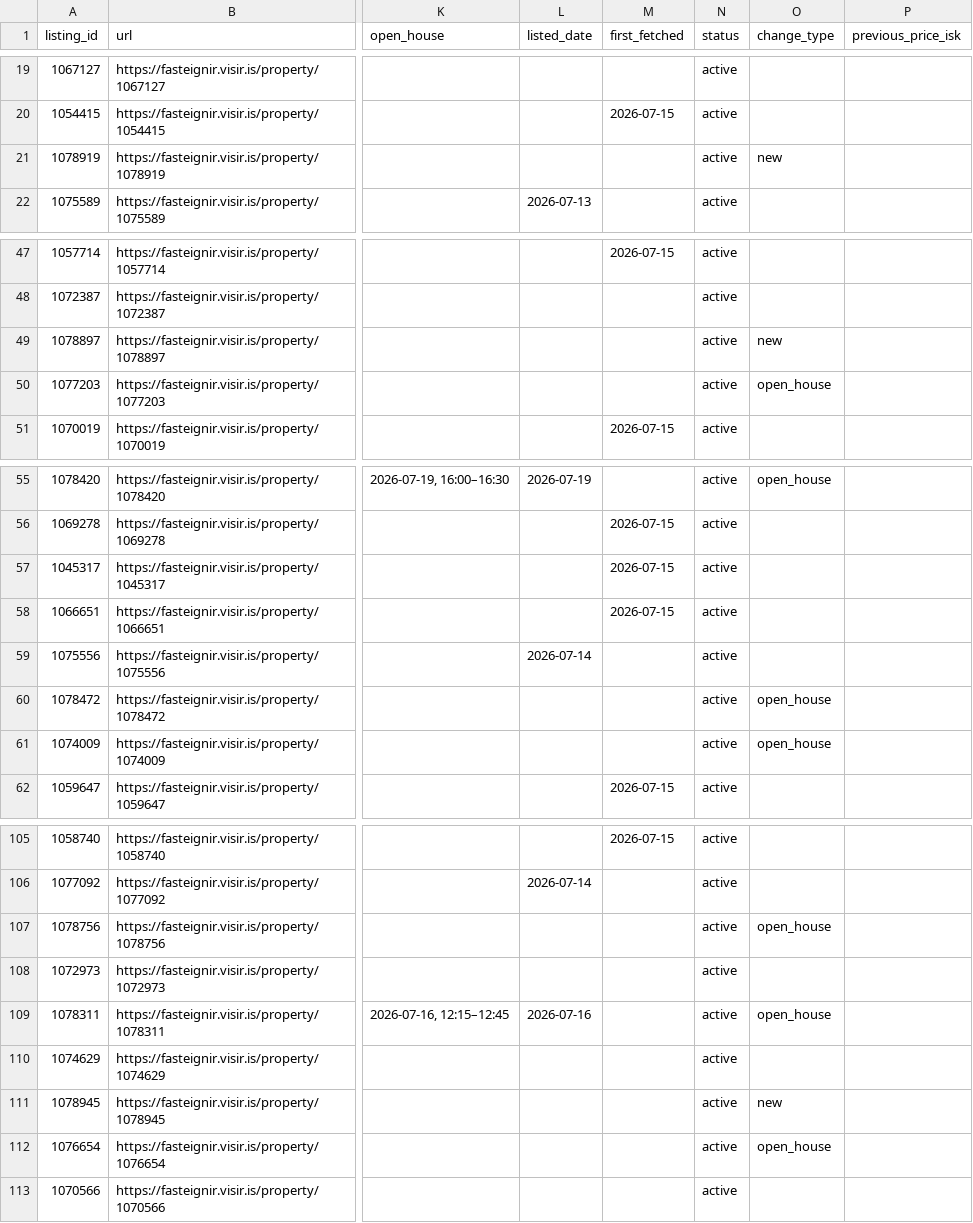
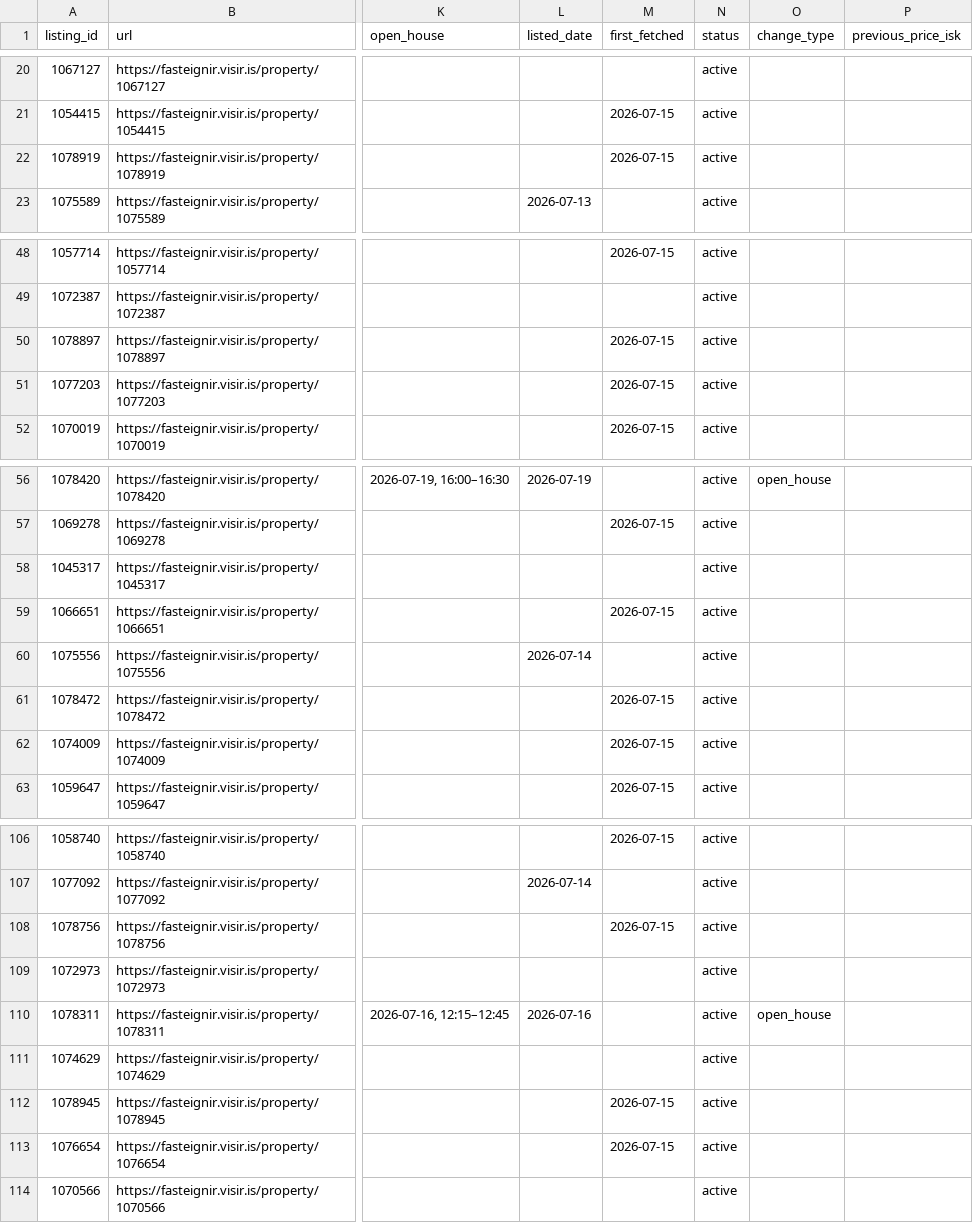
Before and after one commit to alruts/fasteignir-listing-monitor, a CSV file: data/listings.csv, drawn as a sheet; only a part is shown, gaps mark what is left out; addresses are those after the commit; the diff covers the shown part only; the diff names each change by its address in the sheet, - before the commit and + after, or states it on an @@ line.

Commit message:
Update house listings

```diff
--- a/data/listings.csv
+++ b/data/listings.csv
-M22 (first_fetched): (empty)
+M22 (first_fetched): 2026-07-15
-O22 (change_type): new
+O22 (change_type): (empty)
-M50:M51 (first_fetched): (empty)
+M50:M51 (first_fetched): 2026-07-15
-O50 (change_type): new
+O50 (change_type): (empty)
-O51 (change_type): open_house
+O51 (change_type): (empty)
-M58 (first_fetched): 2026-07-15
+M58 (first_fetched): (empty)
-M61:M62 (first_fetched): (empty)
+M61:M62 (first_fetched): 2026-07-15
-O61:O62 (change_type): open_house
+O61:O62 (change_type): (empty)
-M108 (first_fetched): (empty)
+M108 (first_fetched): 2026-07-15
-O108 (change_type): open_house
+O108 (change_type): (empty)
-M112:M113 (first_fetched): (empty)
+M112:M113 (first_fetched): 2026-07-15
-O112 (change_type): new
+O112 (change_type): (empty)
-O113 (change_type): open_house
+O113 (change_type): (empty)
```
Also changed, not shown: 1 added row and 17 edited cells elsewhere in this file, 2 other files.
